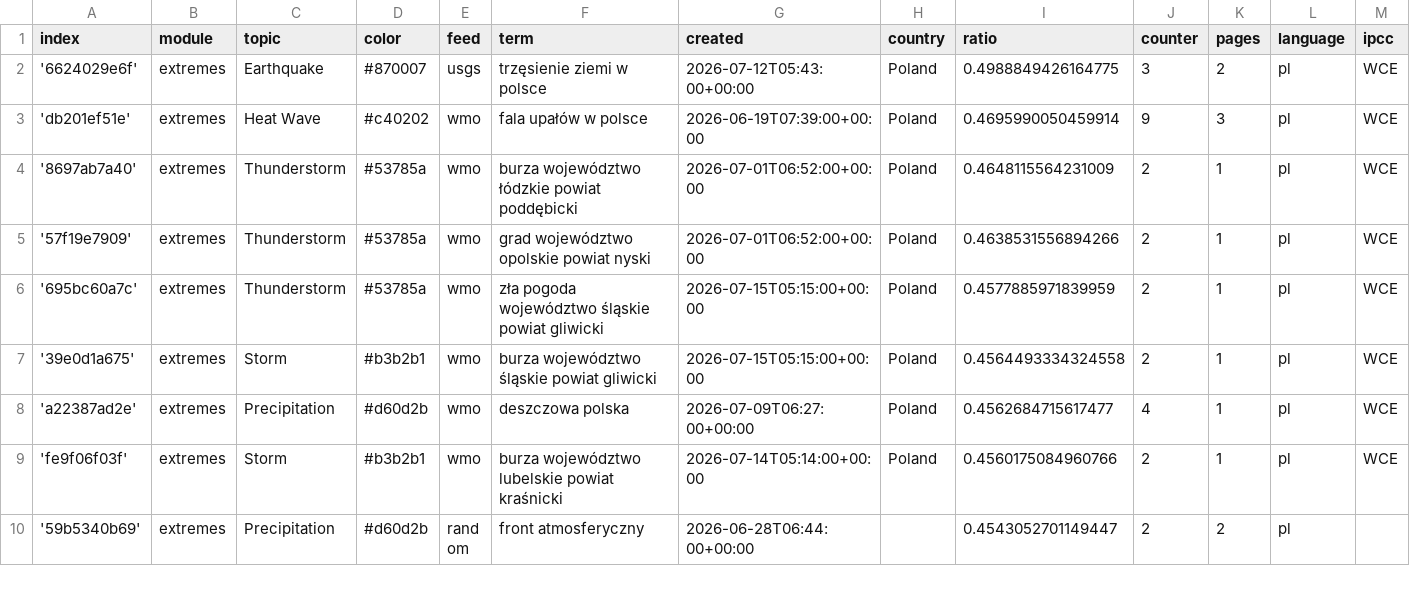
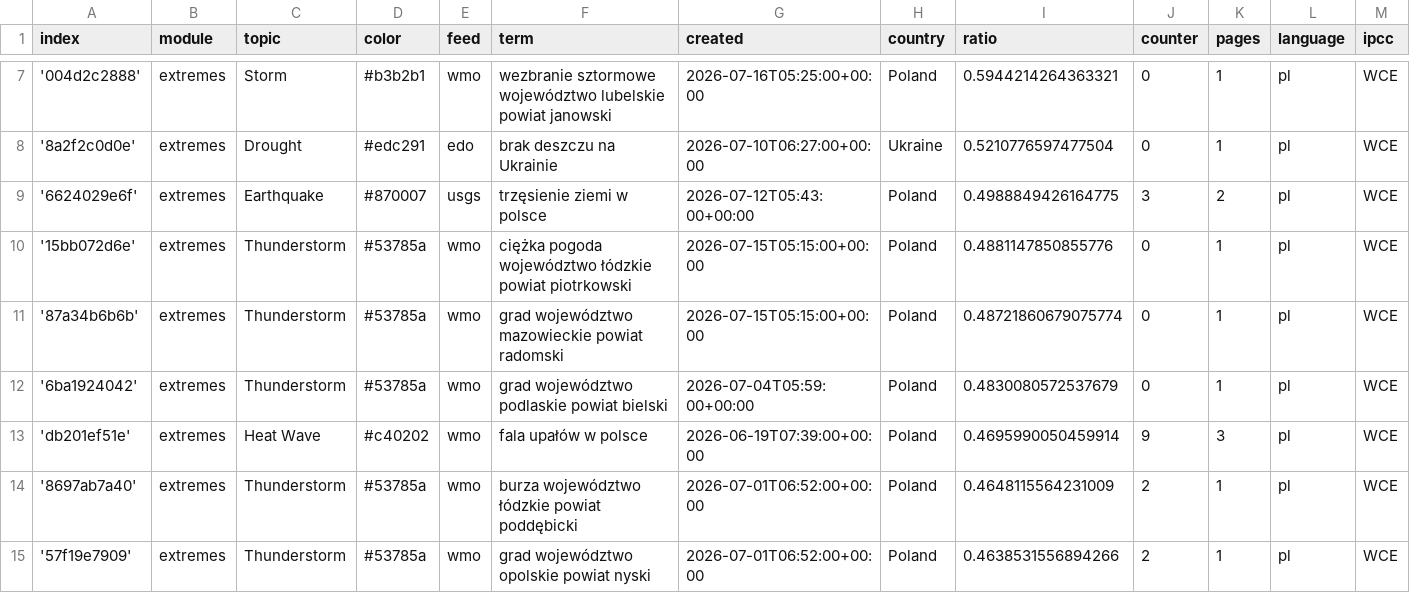
Before and after one commit to hannak555-news/polishExtremes, a CSV file: terms.csv, drawn as a sheet; only a part is shown, gaps mark what is left out; the shorter side is filled out with more unchanged rows; rows hold the shown columns only; the diff covers the shown part only; the diff names each change by its address in the sheet, - before the commit and + after, or states it on an @@ line.

Commit message:
Commit from GitHub Actions (import:0.0)

```diff
--- a/terms.csv
+++ b/terms.csv
+row 7: '004d2c2888' | extremes | Storm | #b3b2b1 | wmo | wezbranie sztormowe województwo lubelskie powiat janowski | 2026-07-16T05:25:00+00:00 | Poland | 0.5944214264363321 | 0 | 1 | pl | WCE
+row 8: '8a2f2c0d0e' | extremes | Drought | #edc291 | edo | brak deszczu na Ukrainie | 2026-07-10T06:27:00+00:00 | Ukraine | 0.5210776597477504 | 0 | 1 | pl | WCE
+row 10: '15bb072d6e' | extremes | Thunderstorm | #53785a | wmo | ciężka pogoda województwo łódzkie powiat piotrkowski | 2026-07-15T05:15:00+00:00 | Poland | 0.4881147850855776 | 0 | 1 | pl | WCE
+row 11: '87a34b6b6b' | extremes | Thunderstorm | #53785a | wmo | grad województwo mazowieckie powiat radomski | 2026-07-15T05:15:00+00:00 | Poland | 0.48721860679075774 | 0 | 1 | pl | WCE
+row 12: '6ba1924042' | extremes | Thunderstorm | #53785a | wmo | grad województwo podlaskie powiat bielski | 2026-07-04T05:59:00+00:00 | Poland | 0.4830080572537679 | 0 | 1 | pl | WCE
```
Also changed, not shown: 5 added rows and 7 edited cells elsewhere in this file.
